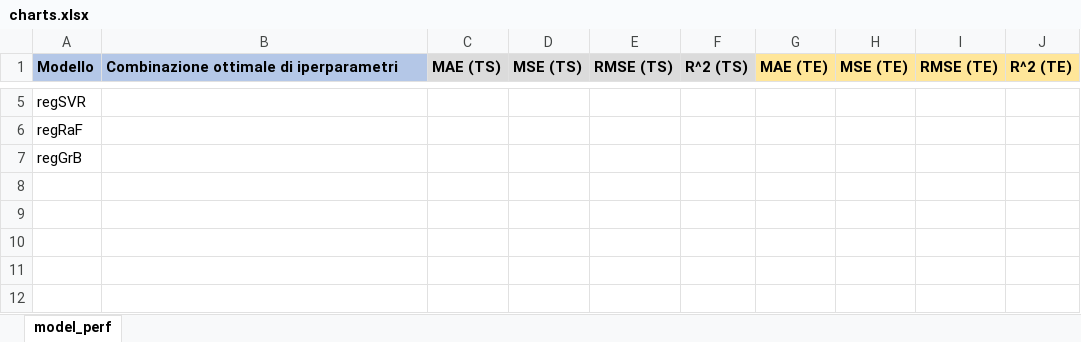
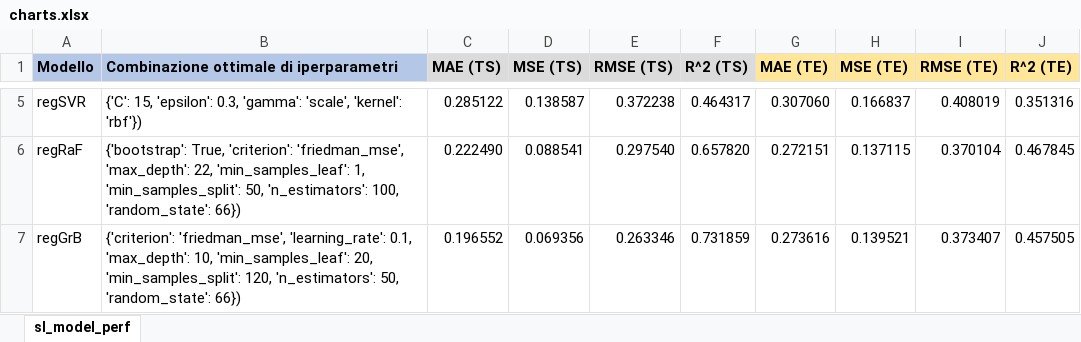
Before and after one commit to vodibe/icon-745751, an Excel workbook: agent/models/charts.xlsx, sheet sl_model_perf, drawn as a sheet; only a part is shown, gaps mark what is left out; values as stored, in another font and other column widths than the file's, no borders; charts and pictures not drawn; the diff covers the shown part only; the diff names each change by its address in the sheet, - before the commit and + after, or states it on an @@ line.

```diff
--- a/agent/models/charts.xlsx (sheet sl_model_perf)
+++ b/agent/models/charts.xlsx (sheet sl_model_perf)
-sheet tab: model_perf
+sheet tab: sl_model_perf
-B5: (empty)
+B5: {'C': 15, 'epsilon': 0.3, 'gamma': 'scale', 'kernel': 'rbf'})
-C5 (MAE (TS)): (empty)
+C5 (MAE (TS)): 0.285122
-D5 (MSE (TS)): (empty)
+D5 (MSE (TS)): 0.138587
-E5 (RMSE (TS)): (empty)
+E5 (RMSE (TS)): 0.372238
-F5 (R^2 (TS)): (empty)
+F5 (R^2 (TS)): 0.464317
-G5 (MAE (TE)): (empty)
+G5 (MAE (TE)): 0.307060
-H5 (MSE (TE)): (empty)
+H5 (MSE (TE)): 0.166837
-I5 (RMSE (TE)): (empty)
+I5 (RMSE (TE)): 0.408019
-J5 (R^2 (TE)): (empty)
+J5 (R^2 (TE)): 0.351316
-B6: (empty)
+B6: {'bootstrap': True, 'criterion': 'friedman_mse', 'max_depth': 22, 'min_samples_leaf': 1, 'min_samples_split': 50, 'n_estimators': 100, 'random_state': 66})
-C6 (MAE (TS)): (empty)
+C6 (MAE (TS)): 0.222490
-D6 (MSE (TS)): (empty)
+D6 (MSE (TS)): 0.088541
-E6 (RMSE (TS)): (empty)
+E6 (RMSE (TS)): 0.297540
-F6 (R^2 (TS)): (empty)
+F6 (R^2 (TS)): 0.657820
-G6 (MAE (TE)): (empty)
+G6 (MAE (TE)): 0.272151
-H6 (MSE (TE)): (empty)
+H6 (MSE (TE)): 0.137115
-I6 (RMSE (TE)): (empty)
+I6 (RMSE (TE)): 0.370104
-J6 (R^2 (TE)): (empty)
+J6 (R^2 (TE)): 0.467845
-B7: (empty)
+B7: {'criterion': 'friedman_mse', 'learning_rate': 0.1, 'max_depth': 10, 'min_samples_leaf': 20, 'min_samples_split': 120, 'n_estimators': 50, 'random_state': 66})
-C7 (MAE (TS)): (empty)
+C7 (MAE (TS)): 0.196552
-D7 (MSE (TS)): (empty)
+D7 (MSE (TS)): 0.069356
-E7 (RMSE (TS)): (empty)
+E7 (RMSE (TS)): 0.263346
-F7 (R^2 (TS)): (empty)
+F7 (R^2 (TS)): 0.731859
-G7 (MAE (TE)): (empty)
+G7 (MAE (TE)): 0.273616
-H7 (MSE (TE)): (empty)
+H7 (MSE (TE)): 0.139521
-I7 (RMSE (TE)): (empty)
+I7 (RMSE (TE)): 0.373407
-J7 (R^2 (TE)): (empty)
+J7 (R^2 (TE)): 0.457505
```
Also changed, not shown: 26 edited cells elsewhere in this sheet, charts or pictures, agent/models/cv_results/regDet.xlsx, agent/models/cv_results/regKNN.xlsx, 24 other files.
